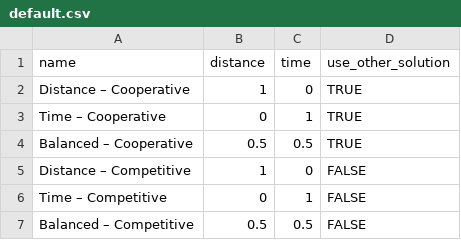
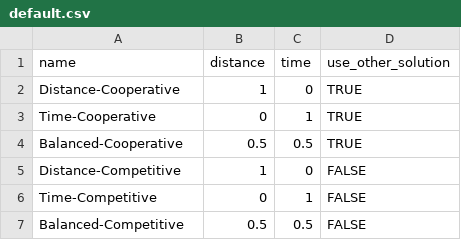
Before and after one commit to okold/stake, a CSV file: configs/default.csv, drawn as a sheet.

```diff
--- a/configs/default.csv
+++ b/configs/default.csv
@@ -1,7 +1,7 @@
 name,distance,time,use_other_solution
-Distance – Cooperative,1,0,TRUE
-Time – Cooperative,0,1,TRUE
-Balanced – Cooperative,0.5,0.5,TRUE
-Distance – Competitive,1,0,FALSE
-Time – Competitive,0,1,FALSE
-Balanced – Competitive,0.5,0.5,FALSE
+Distance-Cooperative,1,0,TRUE
+Time-Cooperative,0,1,TRUE
+Balanced-Cooperative,0.5,0.5,TRUE
+Distance-Competitive,1,0,FALSE
+Time-Competitive,0,1,FALSE
+Balanced-Competitive,0.5,0.5,FALSE
```
Also changed, not shown: 8 other files.
